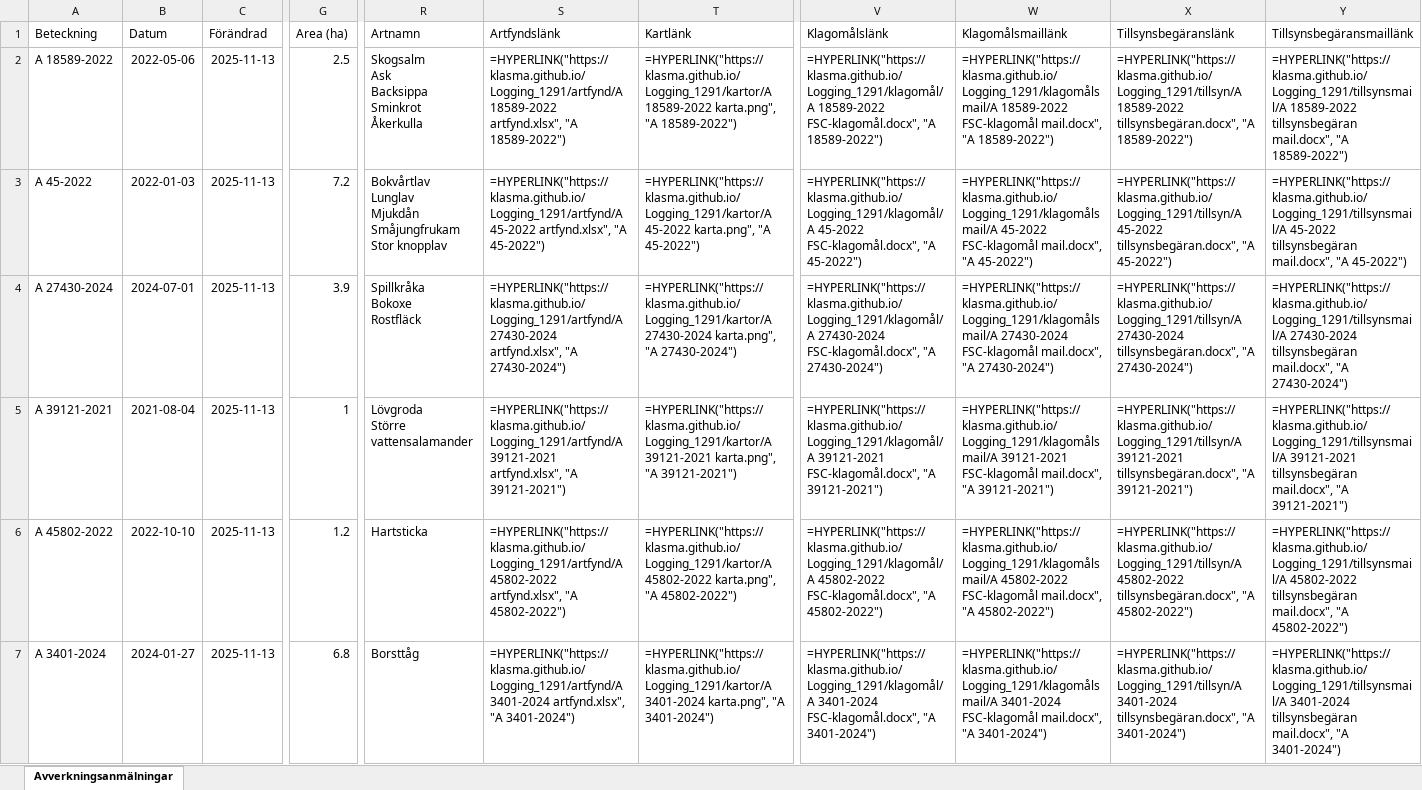
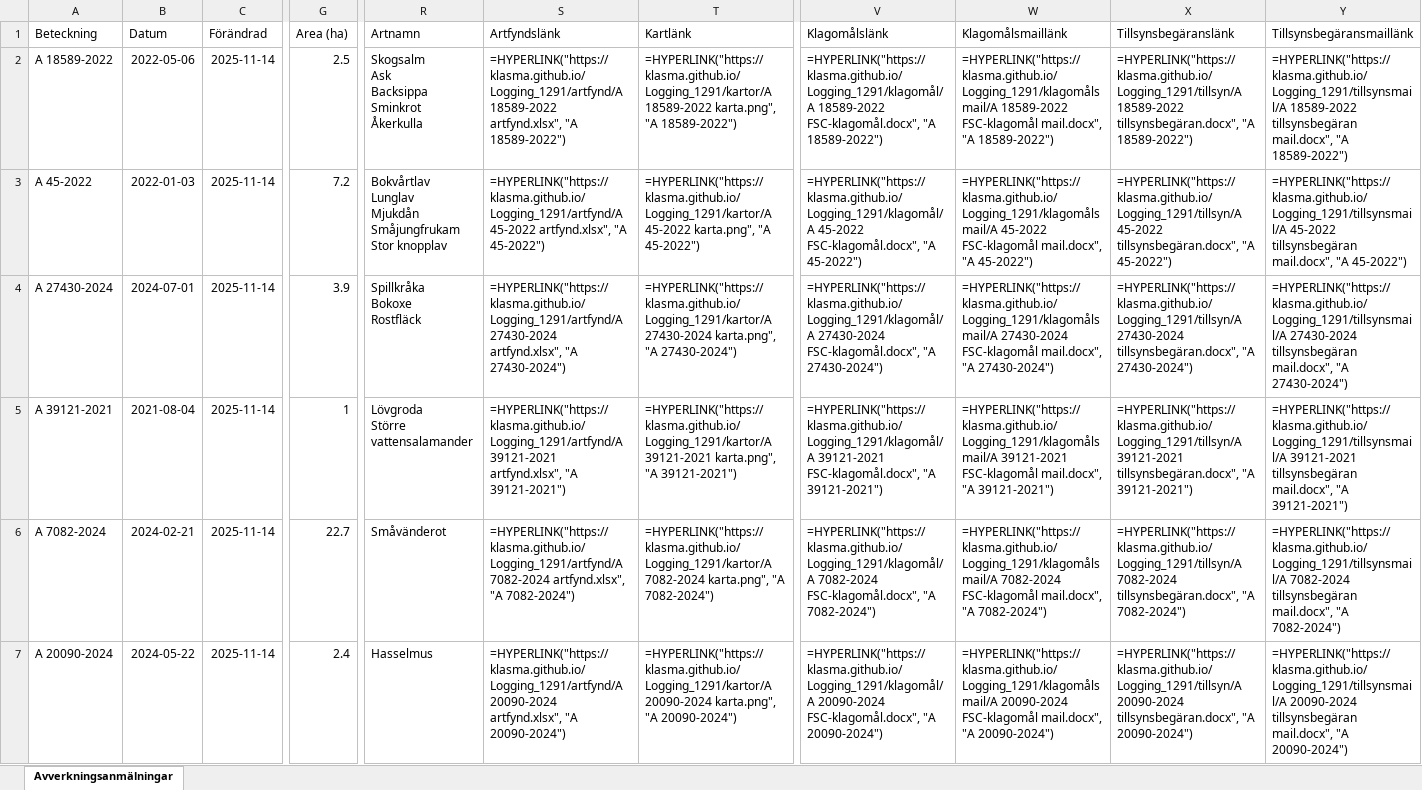
Before and after one commit to klasma/Logging_1291, an Excel workbook: Översikt SIMRISHAMN.xlsx, sheet Avverkningsanmälningar, drawn as a sheet; only a part is shown, gaps mark what is left out; values as stored, in another font and other column widths than the file's, no borders; formulas without a stored value are shown as written; the diff covers the shown part only; the diff names each change by its address in the sheet, - before the commit and + after, or states it on an @@ line.

```diff
--- a/Översikt SIMRISHAMN.xlsx (sheet Avverkningsanmälningar)
+++ b/Översikt SIMRISHAMN.xlsx (sheet Avverkningsanmälningar)
-C2:C7 (Förändrad): 2025-11-13
+C2:C7 (Förändrad): 2025-11-14
-A6 (Beteckning): A 45802-2022
+A6 (Beteckning): A 7082-2024
-B6 (Datum): 2022-10-10
+B6 (Datum): 2024-02-21
-G6 (Area (ha)): 1.2
+G6 (Area (ha)): 22.7
-R6 (Artnamn): Hartsticka
+R6 (Artnamn): Småvänderot
-S6 (Artfyndslänk): =HYPERLINK("https://klasma.github.io/Logging_1291/artfynd/A 45802-2022 artfynd.xlsx", "A 45802-2022")
+S6 (Artfyndslänk): =HYPERLINK("https://klasma.github.io/Logging_1291/artfynd/A 7082-2024 artfynd.xlsx", "A 7082-2024")
-T6 (Kartlänk): =HYPERLINK("https://klasma.github.io/Logging_1291/kartor/A 45802-2022 karta.png", "A 45802-2022")
+T6 (Kartlänk): =HYPERLINK("https://klasma.github.io/Logging_1291/kartor/A 7082-2024 karta.png", "A 7082-2024")
-V6 (Klagomålslänk): =HYPERLINK("https://klasma.github.io/Logging_1291/klagomål/A 45802-2022 FSC-klagomål.docx", "A 45802-2022")
+V6 (Klagomålslänk): =HYPERLINK("https://klasma.github.io/Logging_1291/klagomål/A 7082-2024 FSC-klagomål.docx", "A 7082-2024")
-W6 (Klagomålsmaillänk): =HYPERLINK("https://klasma.github.io/Logging_1291/klagomålsmail/A 45802-2022 FSC-klagomål mail.docx", "A 45802-2022")
+W6 (Klagomålsmaillänk): =HYPERLINK("https://klasma.github.io/Logging_1291/klagomålsmail/A 7082-2024 FSC-klagomål mail.docx", "A 7082-2024")
-X6 (Tillsynsbegäranslänk): =HYPERLINK("https://klasma.github.io/Logging_1291/tillsyn/A 45802-2022 tillsynsbegäran.docx", "A 45802-2022")
+X6 (Tillsynsbegäranslänk): =HYPERLINK("https://klasma.github.io/Logging_1291/tillsyn/A 7082-2024 tillsynsbegäran.docx", "A 7082-2024")
-Y6 (Tillsynsbegäransmaillänk): =HYPERLINK("https://klasma.github.io/Logging_1291/tillsynsmail/A 45802-2022 tillsynsbegäran mail.docx", "A 45802-2022")
+Y6 (Tillsynsbegäransmaillänk): =HYPERLINK("https://klasma.github.io/Logging_1291/tillsynsmail/A 7082-2024 tillsynsbegäran mail.docx", "A 7082-2024")
-A7 (Beteckning): A 3401-2024
+A7 (Beteckning): A 20090-2024
-B7 (Datum): 2024-01-27
+B7 (Datum): 2024-05-22
-G7 (Area (ha)): 6.8
+G7 (Area (ha)): 2.4
-R7 (Artnamn): Borsttåg
+R7 (Artnamn): Hasselmus
-S7 (Artfyndslänk): =HYPERLINK("https://klasma.github.io/Logging_1291/artfynd/A 3401-2024 artfynd.xlsx", "A 3401-2024")
+S7 (Artfyndslänk): =HYPERLINK("https://klasma.github.io/Logging_1291/artfynd/A 20090-2024 artfynd.xlsx", "A 20090-2024")
-T7 (Kartlänk): =HYPERLINK("https://klasma.github.io/Logging_1291/kartor/A 3401-2024 karta.png", "A 3401-2024")
+T7 (Kartlänk): =HYPERLINK("https://klasma.github.io/Logging_1291/kartor/A 20090-2024 karta.png", "A 20090-2024")
-V7 (Klagomålslänk): =HYPERLINK("https://klasma.github.io/Logging_1291/klagomål/A 3401-2024 FSC-klagomål.docx", "A 3401-2024")
+V7 (Klagomålslänk): =HYPERLINK("https://klasma.github.io/Logging_1291/klagomål/A 20090-2024 FSC-klagomål.docx", "A 20090-2024")
-W7 (Klagomålsmaillänk): =HYPERLINK("https://klasma.github.io/Logging_1291/klagomålsmail/A 3401-2024 FSC-klagomål mail.docx", "A 3401-2024")
+W7 (Klagomålsmaillänk): =HYPERLINK("https://klasma.github.io/Logging_1291/klagomålsmail/A 20090-2024 FSC-klagomål mail.docx", "A 20090-2024")
-X7 (Tillsynsbegäranslänk): =HYPERLINK("https://klasma.github.io/Logging_1291/tillsyn/A 3401-2024 tillsynsbegäran.docx", "A 3401-2024")
+X7 (Tillsynsbegäranslänk): =HYPERLINK("https://klasma.github.io/Logging_1291/tillsyn/A 20090-2024 tillsynsbegäran.docx", "A 20090-2024")
-Y7 (Tillsynsbegäransmaillänk): =HYPERLINK("https://klasma.github.io/Logging_1291/tillsynsmail/A 3401-2024 tillsynsbegäran mail.docx", "A 3401-2024")
+Y7 (Tillsynsbegäransmaillänk): =HYPERLINK("https://klasma.github.io/Logging_1291/tillsynsmail/A 20090-2024 tillsynsbegäran mail.docx", "A 20090-2024")
```
Also changed, not shown: 415 edited cells elsewhere in this sheet, artfynd/A 27430-2024 artfynd.xlsx, artfynd/A 3401-2024 artfynd.xlsx, 45 other files.
